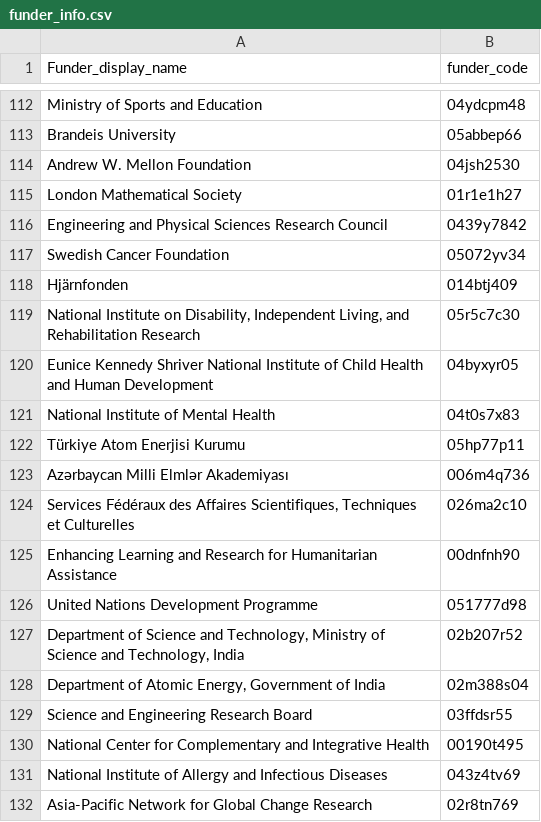
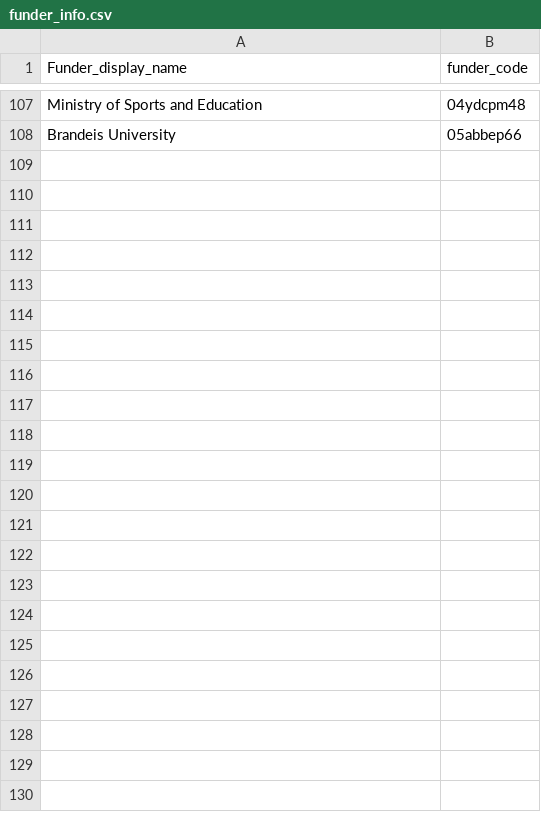
Before and after one commit to FrankYiquan/Grants_2024, a CSV file: data/funder_info.csv, drawn as a sheet; only a part is shown, gaps mark what is left out; the diff covers the shown part only.

```diff
--- a/data/funder_info.csv
+++ b/data/funder_info.csv
@@ -113,20 +108 @@ Ministry of Sports and Education,04ydcpm48
 Brandeis University,05abbep66
-Andrew W. Mellon Foundation,04jsh2530
-London Mathematical Society,01r1e1h27
-Engineering and Physical Sciences Research Council,0439y7842
-Swedish Cancer Foundation,05072yv34
-Hjärnfonden,014btj409
-"National Institute on Disability, Independent Living, and Rehabilitation Research",05r5c7c30
-Eunice Kennedy Shriver National Institute of Child Health and Human Development,04byxyr05
-National Institute of Mental Health,04t0s7x83
-Türkiye Atom Enerjisi Kurumu,05hp77p11
-Azərbaycan Milli Elmlər Akademiyası,006m4q736
-"Services Fédéraux des Affaires Scientifiques, Techniques et Culturelles",026ma2c10
-Enhancing Learning and Research for Humanitarian Assistance,00dnfnh90
-United Nations Development Programme,051777d98
-"Department of Science and Technology, Ministry of Science and Technology, India",02b207r52
-"Department of Atomic Energy, Government of India",02m388s04
-Science and Engineering Research Board,03ffdsr55
-National Center for Complementary and Integrative Health,00190t495
-National Institute of Allergy and Infectious Diseases,043z4tv69
-Asia-Pacific Network for Global Change Research,02r8tn769
```
Also changed, not shown: 44 removed rows elsewhere in this file, 7 other files.
